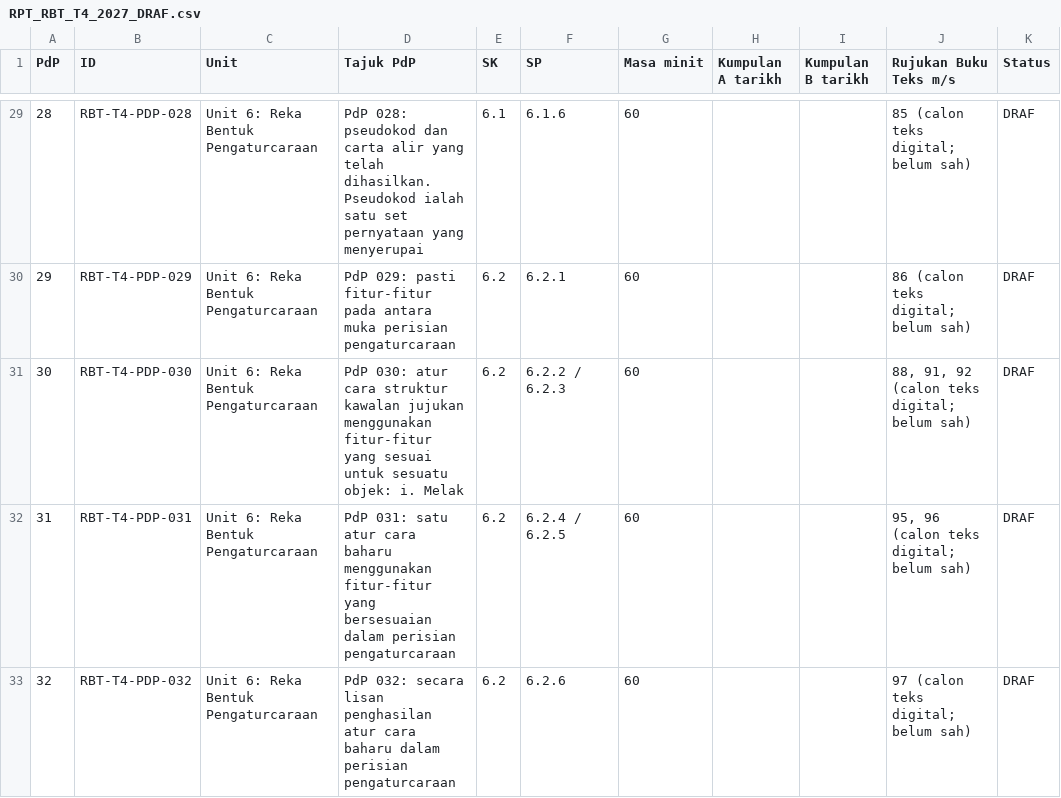
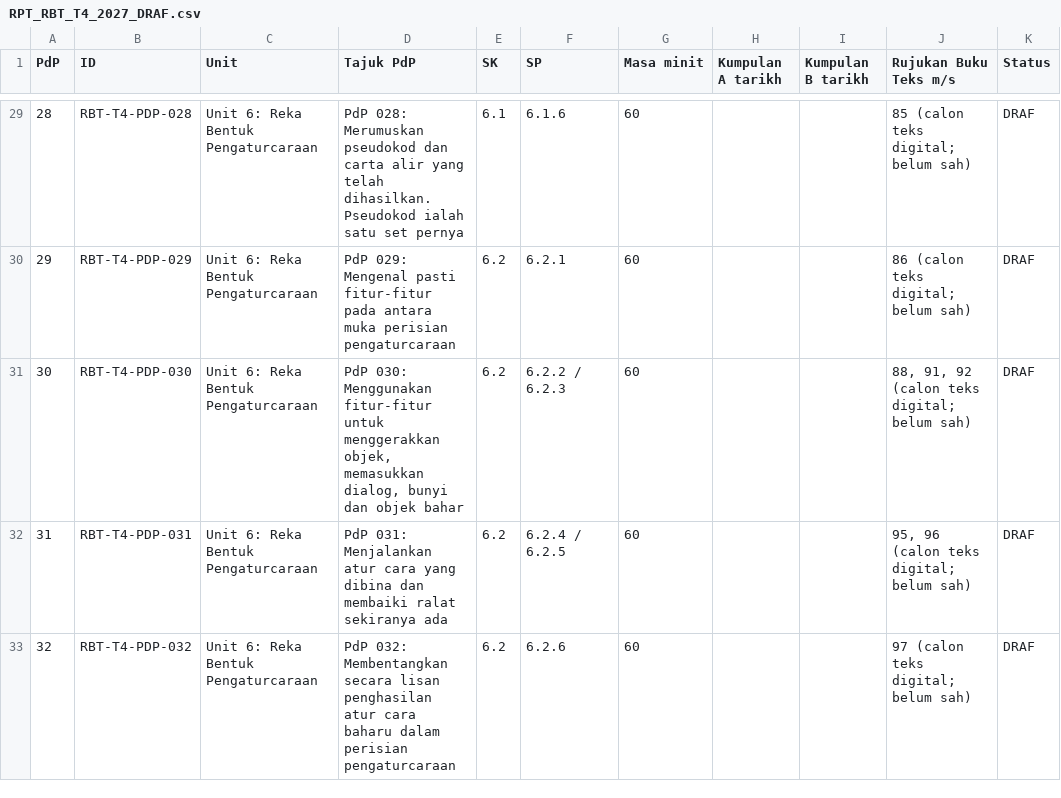
Before and after one commit to nurynayreen88/CikguLaju-AI, a CSV file: rpt_2027/rbt/RPT_RBT_T4_2027_DRAF.csv, drawn as a sheet; only a part is shown, gaps mark what is left out; the diff covers the shown part only; the diff names each change by its address in the sheet, - before the commit and + after, or states it on an @@ line.

```diff
--- a/rpt_2027/rbt/RPT_RBT_T4_2027_DRAF.csv
+++ b/rpt_2027/rbt/RPT_RBT_T4_2027_DRAF.csv
-D29 (Tajuk PdP): PdP 028: pseudokod dan carta alir yang telah dihasilkan. Pseudokod ialah satu set pernyataan yang menyerupai
+D29 (Tajuk PdP): PdP 028: Merumuskan pseudokod dan carta alir yang telah dihasilkan. Pseudokod ialah satu set pernya
-D30 (Tajuk PdP): PdP 029: pasti fitur-fitur…
+D30 (Tajuk PdP): PdP 029: Mengenal pasti fitur-fitur…
-D31 (Tajuk PdP): PdP 030: atur cara struktur kawalan jujukan menggunakan fitur-fitur yang sesuai untuk sesuatu objek: i. Melak
+D31 (Tajuk PdP): PdP 030: Menggunakan fitur-fitur untuk menggerakkan objek, memasukkan dialog, bunyi dan objek bahar
-D32 (Tajuk PdP): PdP 031: satu atur cara baharu menggunakan fitur-fitur yang bersesuaian dalam perisian pengaturcaraan
+D32 (Tajuk PdP): PdP 031: Menjalankan atur cara yang dibina dan membaiki ralat sekiranya ada
-D33 (Tajuk PdP): PdP 032: secara lisan…
+D33 (Tajuk PdP): PdP 032: Membentangkan secara lisan…
```
Also changed, not shown: 27 edited cells elsewhere in this file.
